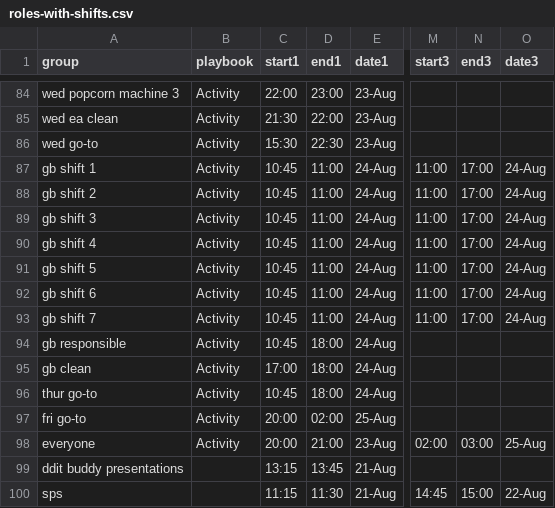
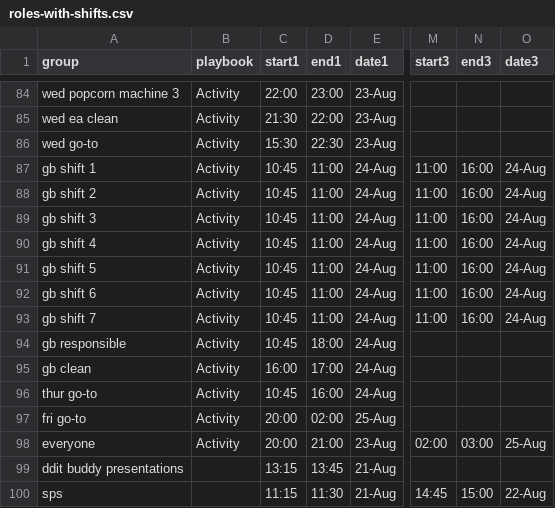
Before and after one commit to NaddiNadja/studystart-schedule-2023, a CSV file: resources/roles-with-shifts.csv, drawn as a sheet; only a part is shown, gaps mark what is left out; the diff names each change by its address in the sheet, - before the commit and + after, or states it on an @@ line.

```diff
--- a/resources/roles-with-shifts.csv
+++ b/resources/roles-with-shifts.csv
-N87:N93 (end3): 17:00
+N87:N93 (end3): 16:00
-C95 (start1): 17:00
+C95 (start1): 16:00
-D95 (end1): 18:00
+D95 (end1): 17:00
-D96 (end1): 18:00
+D96 (end1): 16:00
```
Also changed, not shown: resources/people-with-roles.csv.
